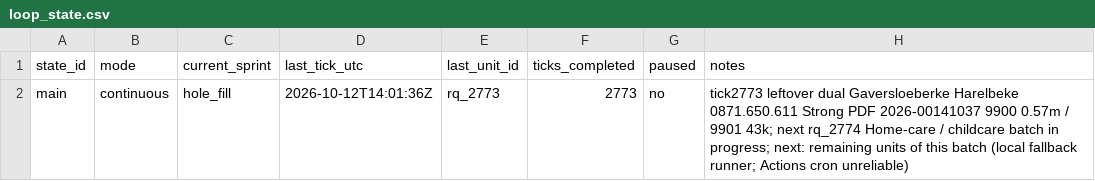
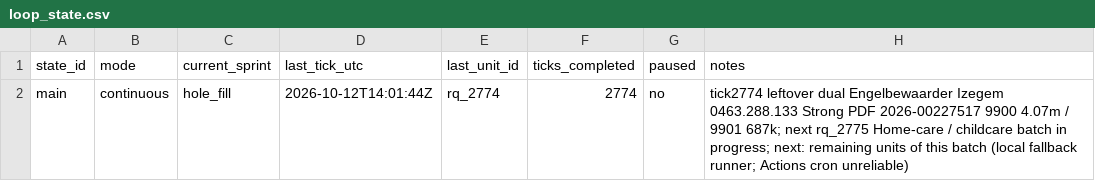
Before and after one commit to kareljanr/AIpolitics, a CSV file: docs/doge/data/loop_state.csv, drawn as a sheet.

Commit message:
DOGE tick 2774: Engelbewaarder YE2025 NBB

```diff
--- a/docs/doge/data/loop_state.csv
+++ b/docs/doge/data/loop_state.csv
@@ -1,2 +1,2 @@
 state_id,mode,current_sprint,last_tick_utc,last_unit_id,ticks_completed,paused,notes
-main,continuous,hole_fill,2026-10-12T14:01:36Z,rq_2773,2773,no,tick2773 leftover dual Gaversloeberke Harelbeke 0871.650.611 Strong PDF 2026-00141037 9900 0.57m / 9901 43k; next rq_2774 Home-care / childcare batch in progress; next: remaining units of this batch (local fallback runner; Actions cron unreliable)
+main,continuous,hole_fill,2026-10-12T14:01:44Z,rq_2774,2774,no,tick2774 leftover dual Engelbewaarder Izegem 0463.288.133 Strong PDF 2026-00227517 9900 4.07m / 9901 687k; next rq_2775 Home-care / childcare batch in progress; next: remaining units of this batch (local fallback runner; Actions cron unreliable)
```
Also changed, not shown: 14 other files.
